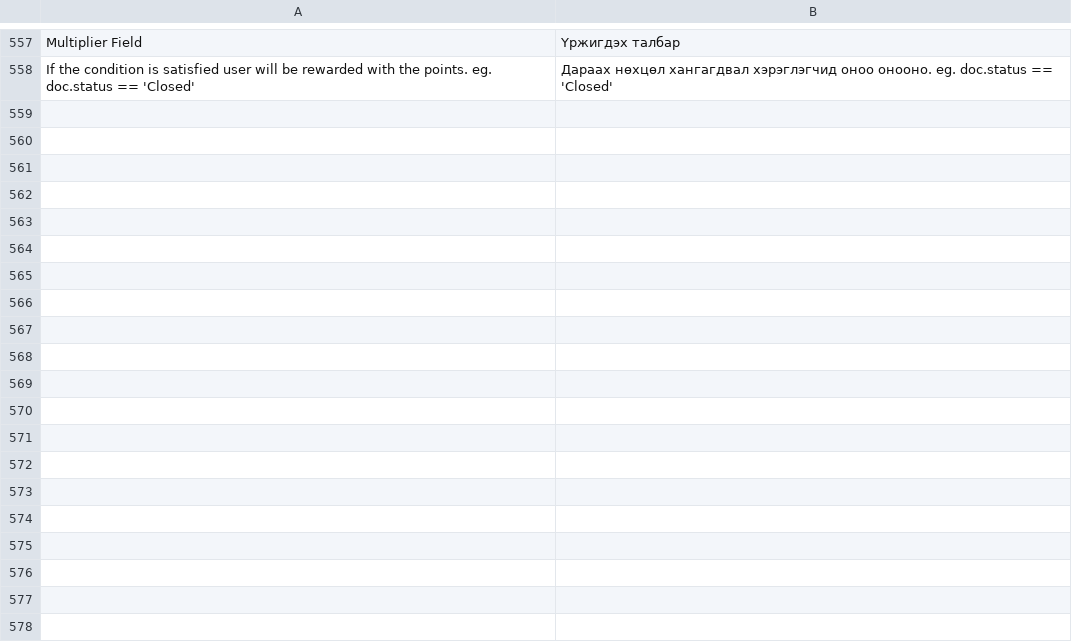
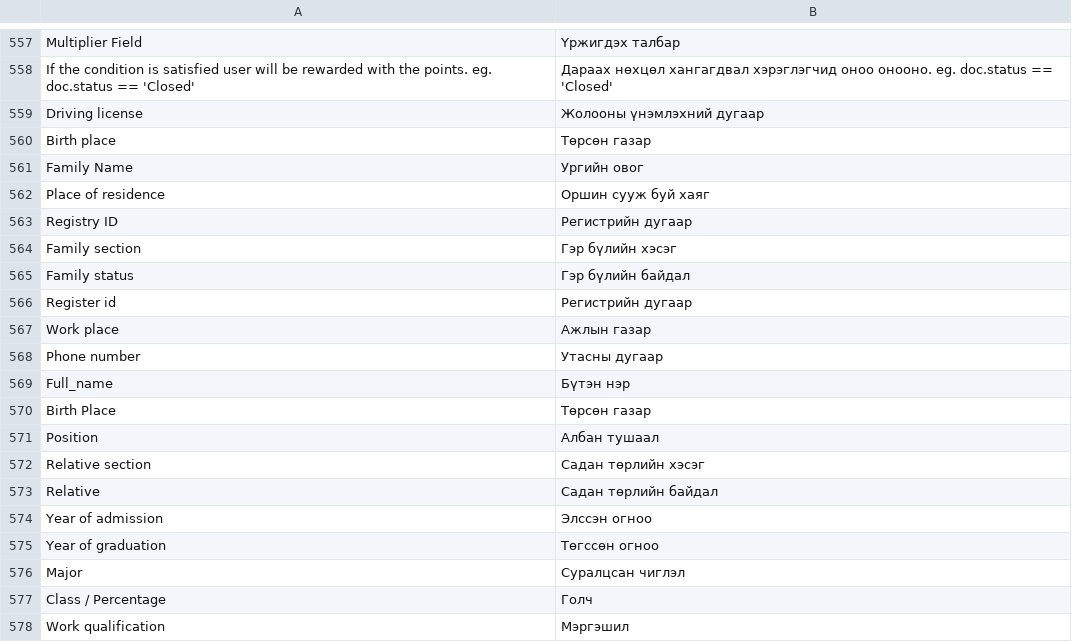
Before and after one commit to zaya24095/ERP_Frappe_MN, a CSV file: erpnext/mn.csv, drawn as a sheet; only a part is shown, gaps mark what is left out; the diff covers the shown part only; the diff names each change by its address in the sheet, - before the commit and + after, or states it on an @@ line.

Commit message:
Create mn.csv

```diff
--- a/erpnext/mn.csv
+++ b/erpnext/mn.csv
+row 559: Driving license | Жолооны үнэмлэхний дугаар
+row 560: Birth place | Төрсөн газар
+row 561: Family Name | Ургийн овог
+row 562: Place of residence | Оршин сууж буй хаяг
+row 563: Registry ID | Регистрийн дугаар
+row 564: Family section | Гэр бүлийн хэсэг
+row 565: Family status | Гэр бүлийн байдал
+row 566: Register id | Регистрийн дугаар
+row 567: Work place | Ажлын газар
+row 568: Phone number | Утасны дугаар
+row 569: Full_name | Бүтэн нэр
+row 570: Birth Place | Төрсөн газар
+row 571: Position | Албан тушаал
+row 572: Relative section | Садан төрлийн хэсэг
+row 573: Relative | Садан төрлийн байдал
+row 574: Year of admission | Элссэн огноо
+row 575: Year of graduation | Төгссөн огноо
+row 576: Major | Суралцсан чиглэл
+row 577: Class / Percentage | Голч
+row 578: Work qualification | Мэргэшил
```
Also changed, not shown: 53 added rows elsewhere in this file.
